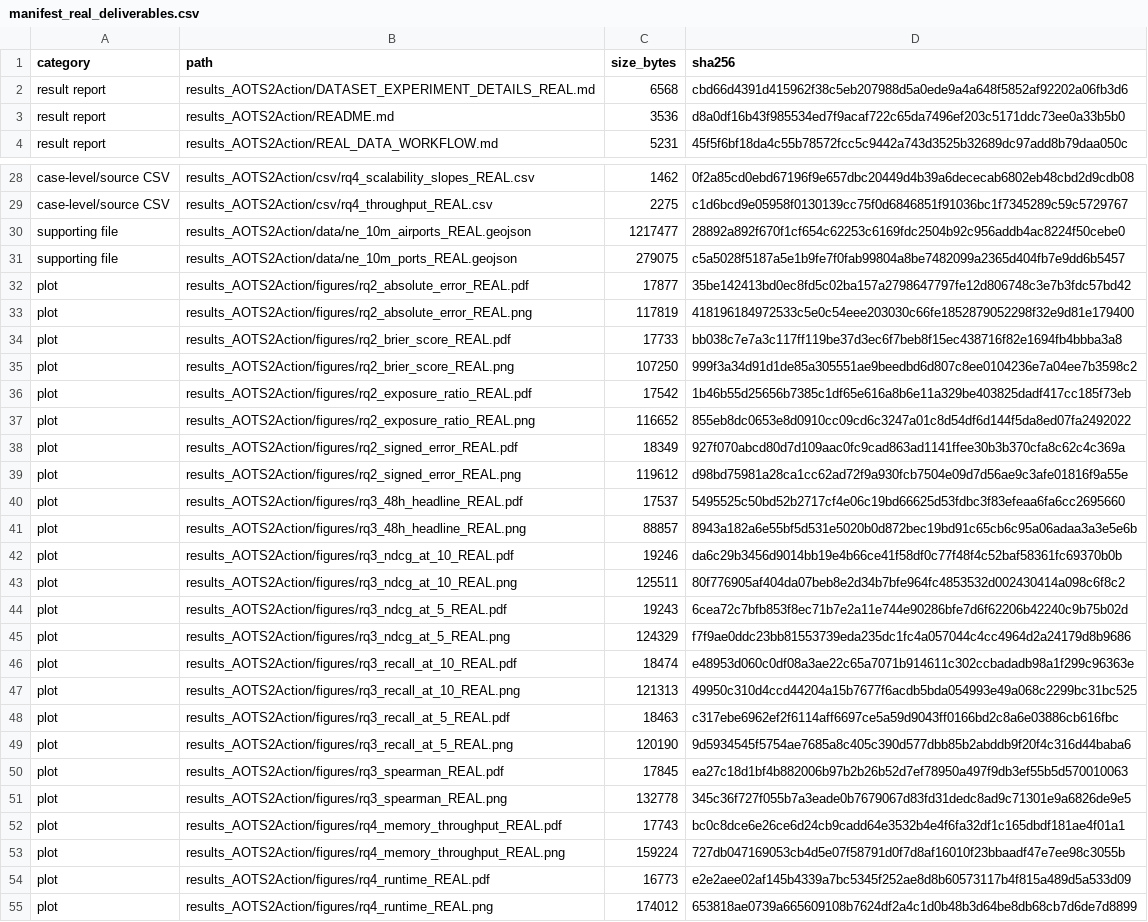
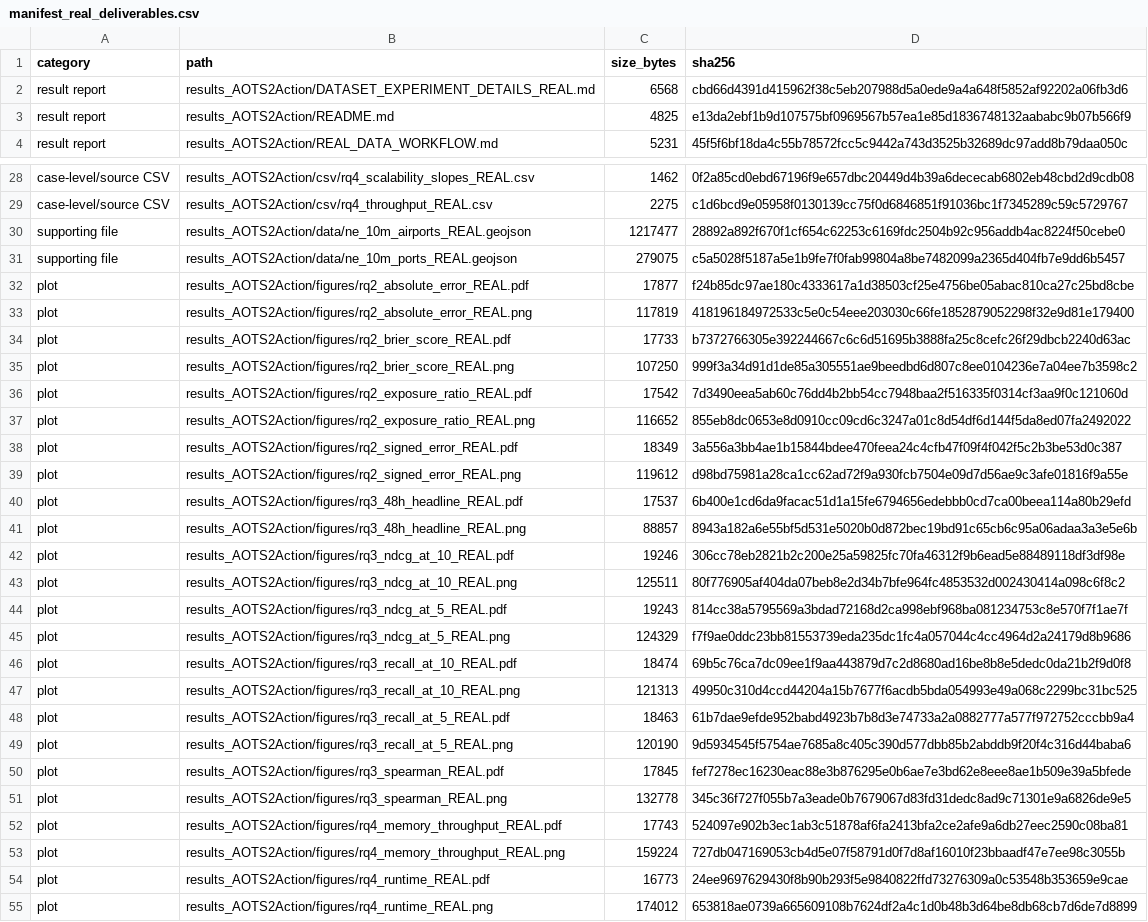
Before and after one commit to Ag230602/STORM_CARE, a CSV file: results_AOTS2Action/csv/manifest_real_deliverables.csv, drawn as a sheet; only a part is shown, gaps mark what is left out; the diff covers the shown part only.

Commit message:
Update AOTS2Action results and README documentation

```diff
--- a/results_AOTS2Action/csv/manifest_real_deliverables.csv
+++ b/results_AOTS2Action/csv/manifest_real_deliverables.csv
@@ -2,3 +2,3 @@ category,path,size_bytes,sha256
 result report,results_AOTS2Action/DATASET_EXPERIMENT_DETAILS_REAL.md,6568,cbd66d4391d415962f38c5eb207988d5a0ede9a4a648f5852af92202a06fb3d6
-result report,results_AOTS2Action/README.md,3536,d8a0df16b43f985534ed7f9acaf722c65da7496ef203c5171ddc73ee0a33b5b0
+result report,results_AOTS2Action/README.md,4825,e13da2ebf1b9d107575bf0969567b57ea1e85d1836748132aababc9b07b566f9
 result report,results_AOTS2Action/REAL_DATA_WORKFLOW.md,5231,45f5f6bf18da4c55b78572fcc5c9442a743d3525b32689dc97add8b79daa050c
@@ -31,25 +31,25 @@ supporting file,results_AOTS2Action/data/ne_10m_airports_REAL.geojson,1217477,28
 supporting file,results_AOTS2Action/data/ne_10m_ports_REAL.geojson,279075,c5a5028f5187a5e1b9fe7f0fab99804a8be7482099a2365d404fb7e9dd6b5457
-plot,results_AOTS2Action/figures/rq2_absolute_error_REAL.pdf,17877,35be142413bd0ec8fd5c02ba157a2798647797fe12d806748c3e7b3fdc57bd42
+plot,results_AOTS2Action/figures/rq2_absolute_error_REAL.pdf,17877,f24b85dc97ae180c4333617a1d38503cf25e4756be05abac810ca27c25bd8cbe
 plot,results_AOTS2Action/figures/rq2_absolute_error_REAL.png,117819,418196184972533c5e0c54eee203030c66fe1852879052298f32e9d81e179400
-plot,results_AOTS2Action/figures/rq2_brier_score_REAL.pdf,17733,bb038c7e7a3c117ff119be37d3ec6f7beb8f15ec438716f82e1694fb4bbba3a8
+plot,results_AOTS2Action/figures/rq2_brier_score_REAL.pdf,17733,b7372766305e392244667c6c6d51695b3888fa25c8cefc26f29dbcb2240d63ac
 plot,results_AOTS2Action/figures/rq2_brier_score_REAL.png,107250,999f3a34d91d1de85a305551ae9beedbd6d807c8ee0104236e7a04ee7b3598c2
-plot,results_AOTS2Action/figures/rq2_exposure_ratio_REAL.pdf,17542,1b46b55d25656b7385c1df65e616a8b6e11a329be403825dadf417cc185f73eb
+plot,results_AOTS2Action/figures/rq2_exposure_ratio_REAL.pdf,17542,7d3490eea5ab60c76dd4b2bb54cc7948baa2f516335f0314cf3aa9f0c121060d
 plot,results_AOTS2Action/figures/rq2_exposure_ratio_REAL.png,116652,855eb8dc0653e8d0910cc09cd6c3247a01c8d54df6d144f5da8ed07fa2492022
-plot,results_AOTS2Action/figures/rq2_signed_error_REAL.pdf,18349,927f070abcd80d7d109aac0fc9cad863ad1141ffee30b3b370cfa8c62c4c369a
+plot,results_AOTS2Action/figures/rq2_signed_error_REAL.pdf,18349,3a556a3bb4ae1b15844bdee470feea24c4cfb47f09f4f042f5c2b3be53d0c387
 plot,results_AOTS2Action/figures/rq2_signed_error_REAL.png,119612,d98bd75981a28ca1cc62ad72f9a930fcb7504e09d7d56ae9c3afe01816f9a55e
-plot,results_AOTS2Action/figures/rq3_48h_headline_REAL.pdf,17537,5495525c50bd52b2717cf4e06c19bd66625d53fdbc3f83efeaa6fa6cc2695660
+plot,results_AOTS2Action/figures/rq3_48h_headline_REAL.pdf,17537,6b400e1cd6da9facac51d1a15fe6794656edebbb0cd7ca00beea114a80b29efd
 plot,results_AOTS2Action/figures/rq3_48h_headline_REAL.png,88857,8943a182a6e55bf5d531e5020b0d872bec19bd91c65cb6c95a06adaa3a3e5e6b
-plot,results_AOTS2Action/figures/rq3_ndcg_at_10_REAL.pdf,19246,da6c29b3456d9014bb19e4b66ce41f58df0c77f48f4c52baf58361fc69370b0b
+plot,results_AOTS2Action/figures/rq3_ndcg_at_10_REAL.pdf,19246,306cc78eb2821b2c200e25a59825fc70fa46312f9b6ead5e88489118df3df98e
 plot,results_AOTS2Action/figures/rq3_ndcg_at_10_REAL.png,125511,80f776905af404da07beb8e2d34b7bfe964fc4853532d002430414a098c6f8c2
-plot,results_AOTS2Action/figures/rq3_ndcg_at_5_REAL.pdf,19243,6cea72c7bfb853f8ec71b7e2a11e744e90286bfe7d6f62206b42240c9b75b02d
+plot,results_AOTS2Action/figures/rq3_ndcg_at_5_REAL.pdf,19243,814cc38a5795569a3bdad72168d2ca998ebf968ba081234753c8e570f7f1ae7f
 plot,results_AOTS2Action/figures/rq3_ndcg_at_5_REAL.png,124329,f7f9ae0ddc23bb81553739eda235dc1fc4a057044c4cc4964d2a24179d8b9686
-plot,results_AOTS2Action/figures/rq3_recall_at_10_REAL.pdf,18474,e48953d060c0df08a3ae22c65a7071b914611c302ccbadadb98a1f299c96363e
+plot,results_AOTS2Action/figures/rq3_recall_at_10_REAL.pdf,18474,69b5c76ca7dc09ee1f9aa443879d7c2d8680ad16be8b8e5dedc0da21b2f9d0f8
 plot,results_AOTS2Action/figures/rq3_recall_at_10_REAL.png,121313,49950c310d4ccd44204a15b7677f6acdb5bda054993e49a068c2299bc31bc525
-plot,results_AOTS2Action/figures/rq3_recall_at_5_REAL.pdf,18463,c317ebe6962ef2f6114aff6697ce5a59d9043ff0166bd2c8a6e03886cb616fbc
+plot,results_AOTS2Action/figures/rq3_recall_at_5_REAL.pdf,18463,61b7dae9efde952babd4923b7b8d3e74733a2a0882777a577f972752cccbb9a4
 plot,results_AOTS2Action/figures/rq3_recall_at_5_REAL.png,120190,9d5934545f5754ae7685a8c405c390d577dbb85b2abddb9f20f4c316d44baba6
-plot,results_AOTS2Action/figures/rq3_spearman_REAL.pdf,17845,ea27c18d1bf4b882006b97b2b26b52d7ef78950a497f9db3ef55b5d570010063
+plot,results_AOTS2Action/figures/rq3_spearman_REAL.pdf,17845,fef7278ec16230eac88e3b876295e0b6ae7e3bd62e8eee8ae1b509e39a5bfede
 plot,results_AOTS2Action/figures/rq3_spearman_REAL.png,132778,345c36f727f055b7a3eade0b7679067d83fd31dedc8ad9c71301e9a6826de9e5
-plot,results_AOTS2Action/figures/rq4_memory_throughput_REAL.pdf,17743,bc0c8dce6e26ce6d24cb9cadd64e3532b4e4f6fa32df1c165dbdf181ae4f01a1
+plot,results_AOTS2Action/figures/rq4_memory_throughput_REAL.pdf,17743,524097e902b3ec1ab3c51878af6fa2413bfa2ce2afe9a6db27eec2590c08ba81
 plot,results_AOTS2Action/figures/rq4_memory_throughput_REAL.png,159224,727db047169053cb4d5e07f58791d0f7d8af16010f23bbaadf47e7ee98c3055b
-plot,results_AOTS2Action/figures/rq4_runtime_REAL.pdf,16773,e2e2aee02af145b4339a7bc5345f252ae8d8b60573117b4f815a489d5a533d09
+plot,results_AOTS2Action/figures/rq4_runtime_REAL.pdf,16773,24ee9697629430f8b90b293f5e9840822ffd73276309a0c53548b353659e9cae
 plot,results_AOTS2Action/figures/rq4_runtime_REAL.png,174012,653818ae0739a665609108b7624df2a4c1d0b48b3d64be8db68cb7d6de7d8899
```
Also changed, not shown: 1 edited cell elsewhere in this file, 16 other files.
